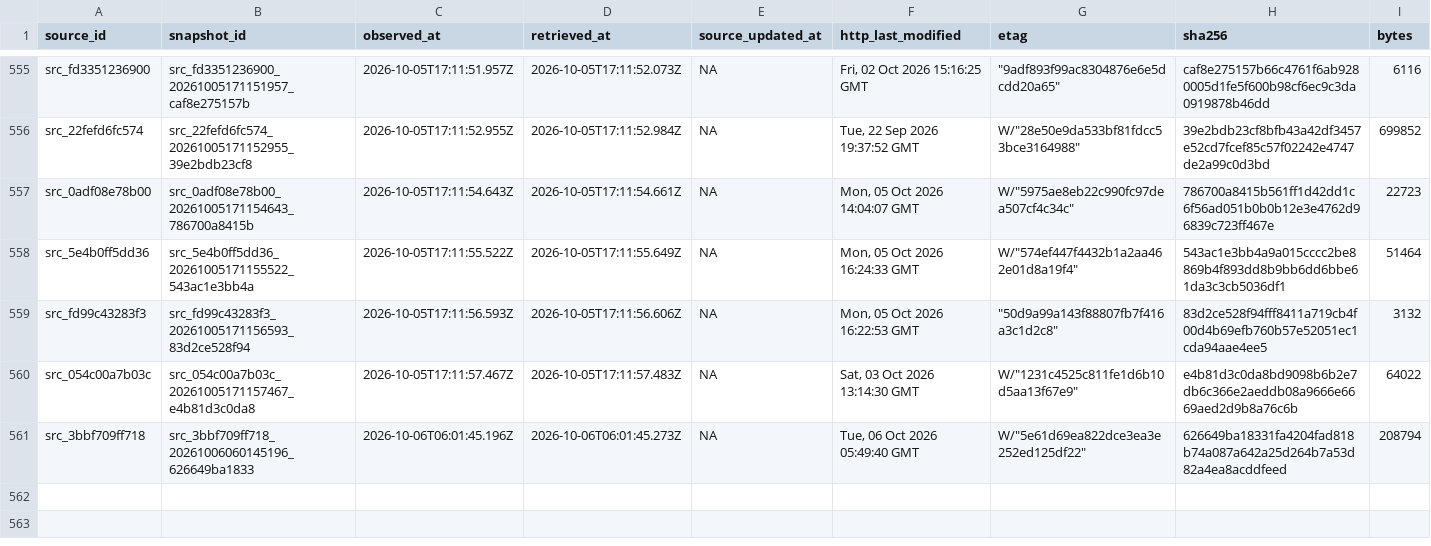
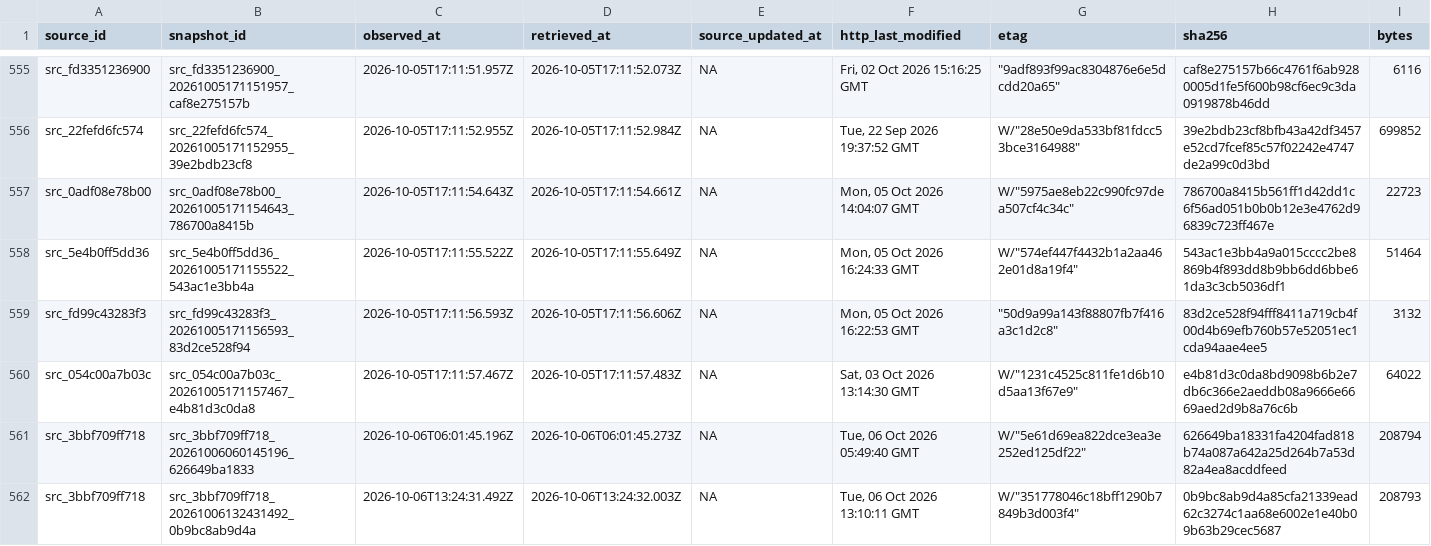
Before and after one commit to AurelienNicosiaULaval/donnees-bleues-elections-qc, a CSV file: metadata/acquisition_manifest.csv, drawn as a sheet; only a part is shown, gaps mark what is left out; rows hold the shown columns only; the diff names each change by its address in the sheet, - before the commit and + after, or states it on an @@ line.

```diff
--- a/metadata/acquisition_manifest.csv
+++ b/metadata/acquisition_manifest.csv
+row 562: src_3bbf709ff718 | src_3bbf709ff718_20261006132431492_0b9bc8ab9d4a | 2026-10-06T13:24:31.492Z | 2026-10-06T13:24:32.003Z | NA | Tue, 06 Oct 2026 13:10:11 GMT | W/"351778046c18bff1290b7849b3d003f4" | 0b9bc8ab9d4a85cfa21339ead62c3274c1aa68e6002e1e40b09b63b29cec5687 | 208793
```
Also changed, not shown: data/processed/elections.csv, metadata/data_dictionary.csv, 15 other files.
